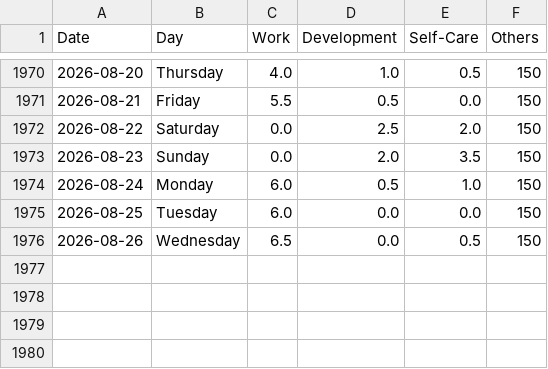
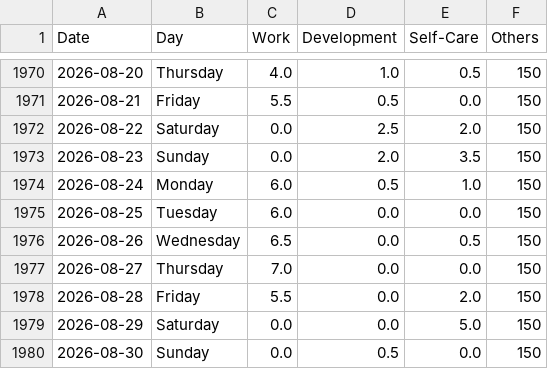
Before and after one commit to krystinli/Time_Management, a CSV file: data/data2.csv, drawn as a sheet; only a part is shown, gaps mark what is left out.

```diff
--- a/data/data2.csv
+++ b/data/data2.csv
@@ -1976 +1976,5 @@ Date,Day,Work,Development,Self-Care,Others
 2026-08-26,Wednesday,6.5,0.0,0.5,150
+2026-08-27,Thursday,7.0,0.0,0.0,150
+2026-08-28,Friday,5.5,0.0,2.0,150
+2026-08-29,Saturday,0.0,0.0,5.0,150
+2026-08-30,Sunday,0.0,0.5,0.0,150
```
Also changed, not shown: 10 other files.
